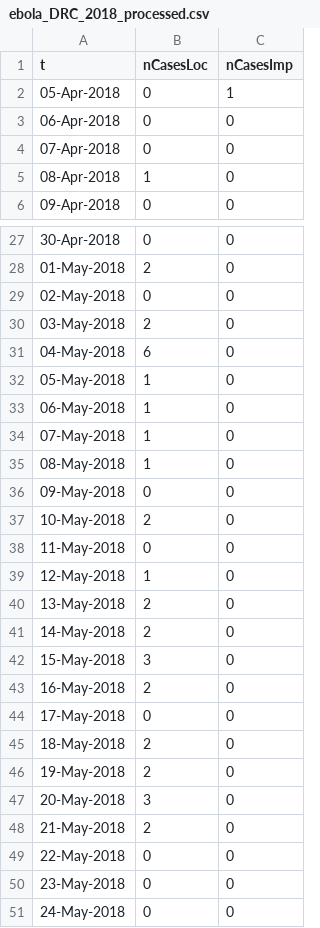
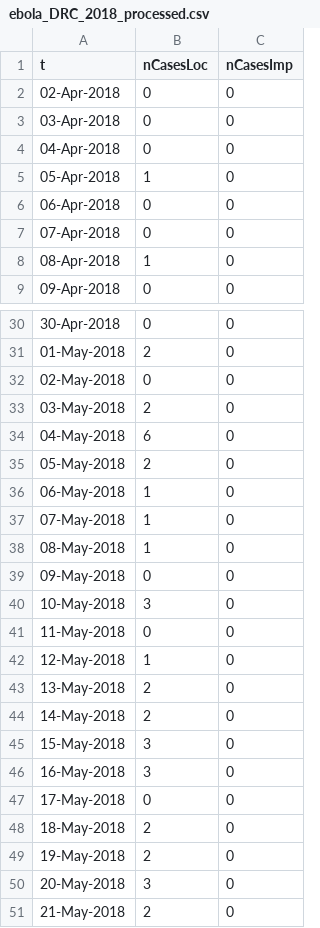
Before and after one commit to michaelplanknz/end_of_outbreak_analysis, a CSV file: processed_data/ebola_DRC_2018_processed.csv, drawn as a sheet; only a part is shown, gaps mark what is left out; the shorter side is filled out with more unchanged rows.

Commit message:
Change to imported cases code
(A specified number par.nIndexCases)  of local cases at the start of the outbreak are now reclassified in main.m as imported cases to act as seed infections. Previously, the seed cases had to be saved as imported cases in the processed data files but now these are all saved as local for Ebola and the seeding assumption is handled in the main code. (Note situation is unchanged for Covid, where cases are already classified as local or imported in the data)

```diff
--- a/processed_data/ebola_DRC_2018_processed.csv
+++ b/processed_data/ebola_DRC_2018_processed.csv
@@ -1,3 +1,6 @@
 t,nCasesLoc,nCasesImp
-05-Apr-2018,0,1
+02-Apr-2018,0,0
+03-Apr-2018,0,0
+04-Apr-2018,0,0
+05-Apr-2018,1,0
 06-Apr-2018,0,0
@@ -31,3 +34,3 @@ t,nCasesLoc,nCasesImp
 04-May-2018,6,0
-05-May-2018,1,0
+05-May-2018,2,0
 06-May-2018,1,0
@@ -36,3 +39,3 @@ t,nCasesLoc,nCasesImp
 09-May-2018,0,0
-10-May-2018,2,0
+10-May-2018,3,0
 11-May-2018,0,0
@@ -42,3 +45,3 @@ t,nCasesLoc,nCasesImp
 15-May-2018,3,0
-16-May-2018,2,0
+16-May-2018,3,0
 17-May-2018,0,0
```
Also changed, not shown: 4 other files.
